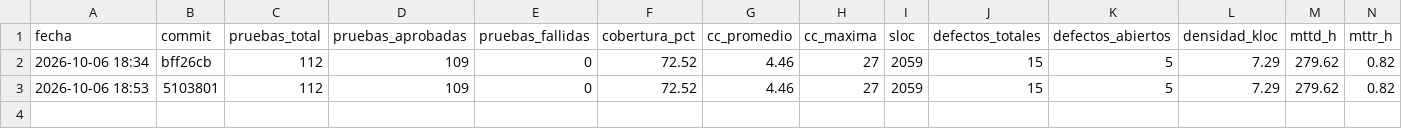
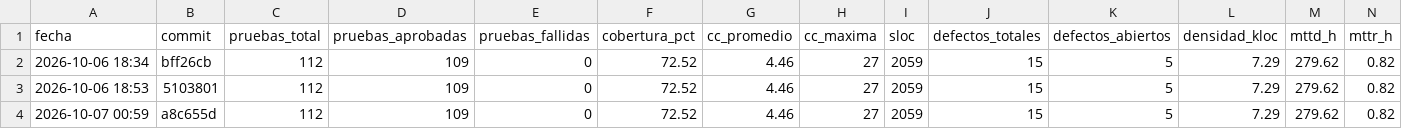
Before and after one commit to Favelalvara01/azmuth-devops, a CSV file: metricas/resultados/historial.csv, drawn as a sheet; only a part is shown; rows hold the shown columns only; the diff names each change by its address in the sheet, - before the commit and + after, or states it on an @@ line.

```diff
--- a/metricas/resultados/historial.csv
+++ b/metricas/resultados/historial.csv
+row 4: 2026-10-07 00:59 | a8c655d | 112 | 109 | 0 | 72.52 | 4.46 | 27 | 2059 | 15 | 5 | 7.29 | 279.62 | 0.82
```
Also changed, not shown: 4 other files.
